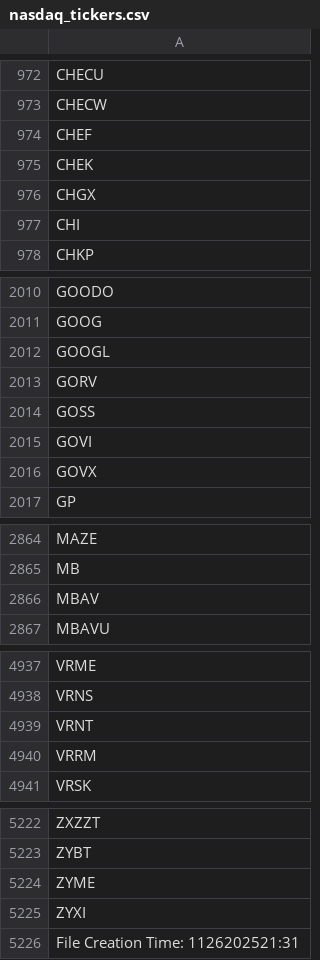
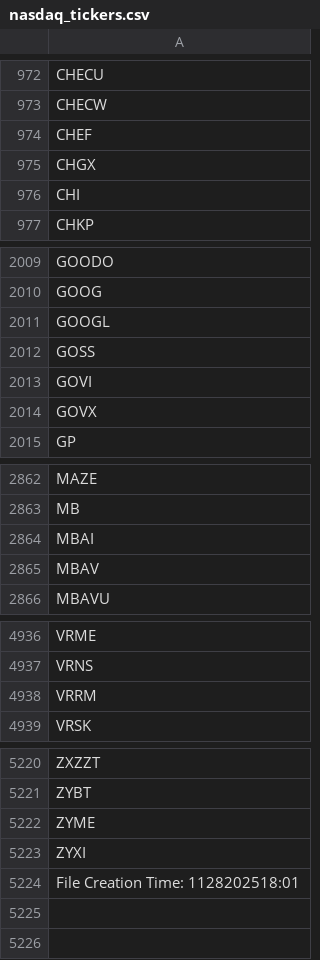
Before and after one commit to cmmds1982/nasdaq-tickers-fetcher, a CSV file: nasdaq_tickers.csv, drawn as a sheet; only a part is shown, gaps mark what is left out.

```diff
--- a/nasdaq_tickers.csv
+++ b/nasdaq_tickers.csv
@@ -974,3 +974,2 @@ CHECW
 CHEF
-CHEK
 CHGX
@@ -2012,3 +2011,2 @@ GOOG
 GOOGL
-GORV
 GOSS
@@ -2865,2 +2863,3 @@ MAZE
 MB
+MBAI
 MBAV
@@ -4938,3 +4937,2 @@ VRME
 VRNS
-VRNT
 VRRM
@@ -5225,2 +5223,2 @@ ZYME
 ZYXI
-File Creation Time: 1126202521:31
+File Creation Time: 1128202518:01
```
